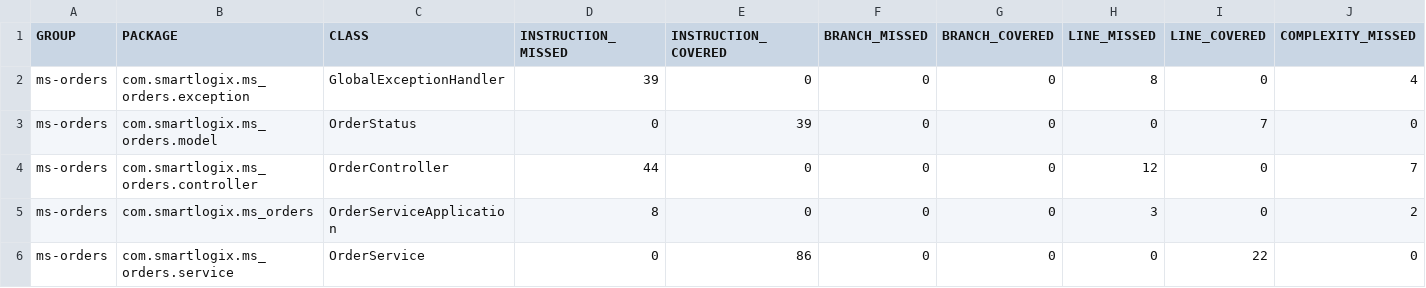
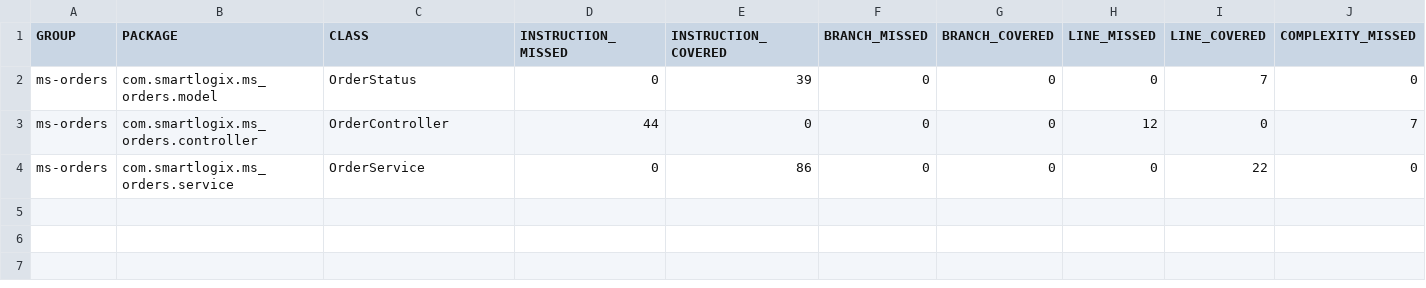
Before and after one commit to Gaboemi-Duoc/FullstackIII-Eva, a CSV file: backend/ms-orders/target/site/jacoco/jacoco.csv, drawn as a sheet; only a part is shown; rows hold the shown columns only; the diff names each change by its address in the sheet, - before the commit and + after, or states it on an @@ line.

Commit message:
jacoco y Junit en orders

```diff
--- a/backend/ms-orders/target/site/jacoco/jacoco.csv
+++ b/backend/ms-orders/target/site/jacoco/jacoco.csv
-row 2: ms-orders | com.smartlogix.ms_orders.exception | GlobalExceptionHandler | 39 | 0 | 0 | 0 | 8 | 0 | 4
-row 5: ms-orders | com.smartlogix.ms_orders | OrderServiceApplication | 8 | 0 | 0 | 0 | 3 | 0 | 2
```
Also changed, not shown: 14 other files.
